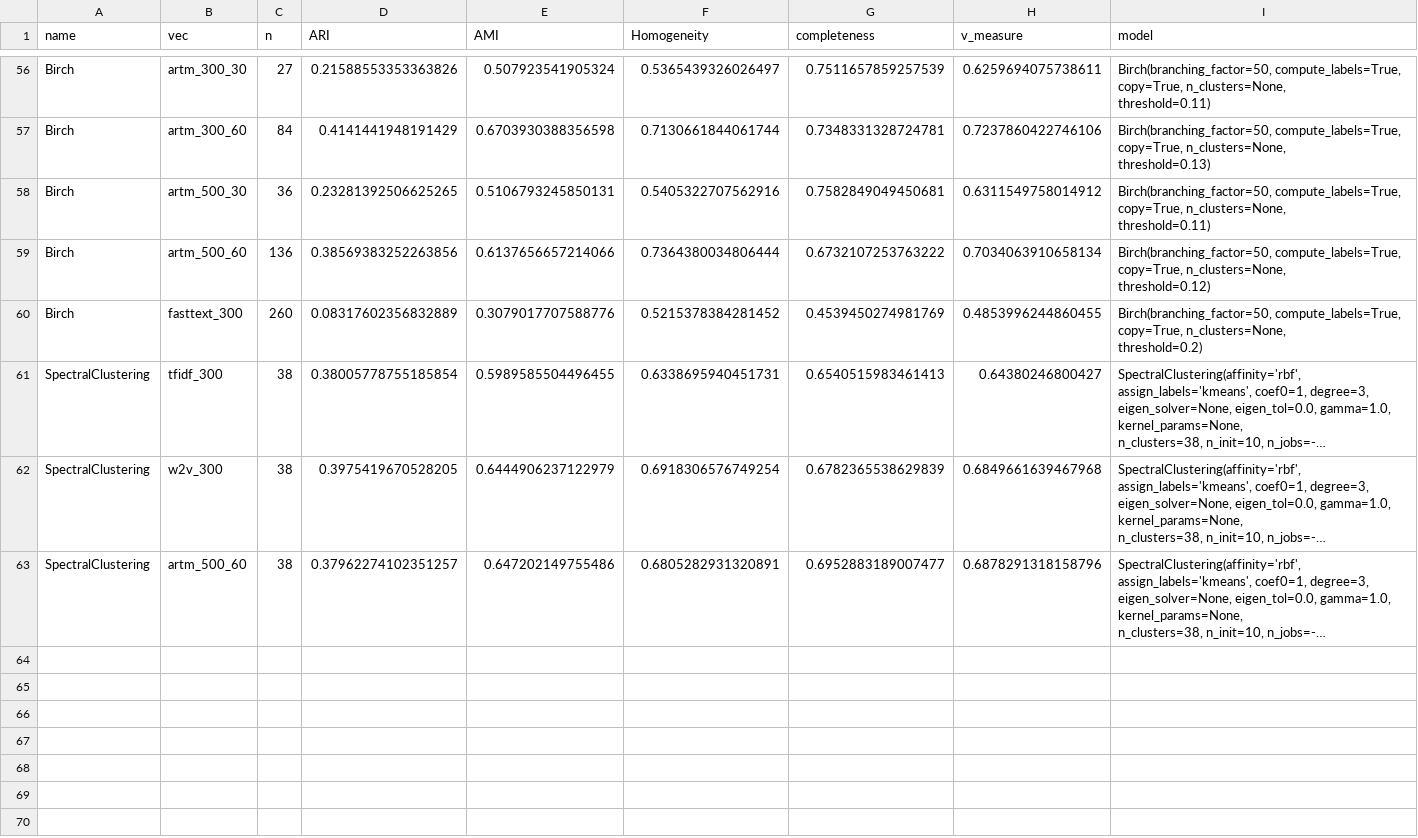
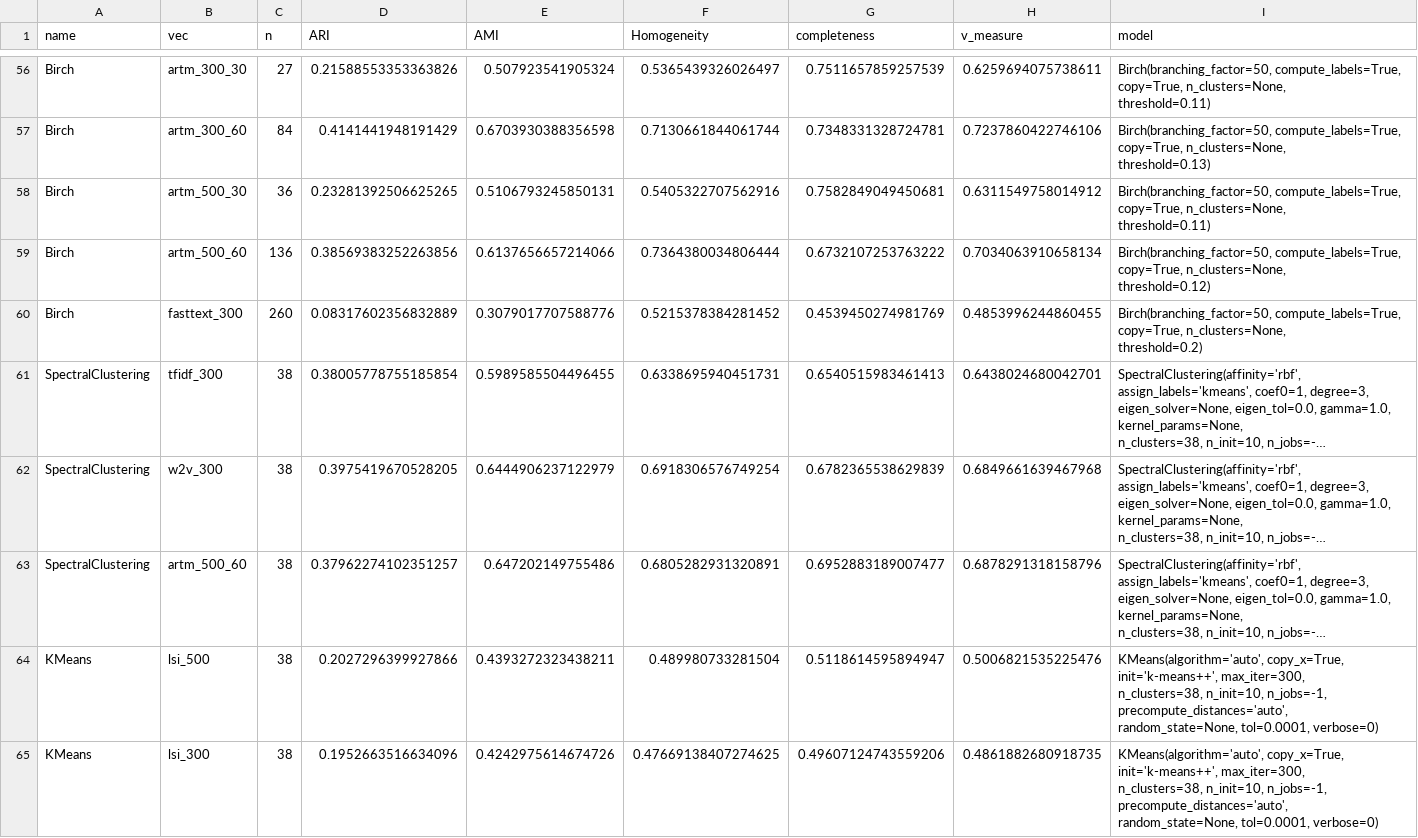
Before and after one commit to omega1996/vacancy_clustering, a CSV file: results/df_vacancies_full_clusters_results_ru_22K.csv, drawn as a sheet; only a part is shown, gaps mark what is left out; long unchanged cells end in …; ↵ is a line break in a cell; the diff names each change by its address in the sheet, - before the commit and + after, or states it on an @@ line.

Commit message:
results

```diff
--- a/results/df_vacancies_full_clusters_results_ru_22K.csv
+++ b/results/df_vacancies_full_clusters_results_ru_22K.csv
-H61 (v_measure): 0.64380246800427
+H61 (v_measure): 0.6438024680042701
+row 64: KMeans | lsi_500 | 38 | 0.2027296399927866 | 0.4393272323438211 | 0.489980733281504 | 0.5118614595894947 | 0.5006821535225476 | KMeans(algorithm='auto', copy_x=True, init='k-means++', max_iter=300, ↵ n_clusters=38, n_init=10, n_jobs=-1, precompute_distances='auto', ↵ random_state=None, tol=0.0001, verbose=0)
+row 65: KMeans | lsi_300 | 38 | 0.1952663516634096 | 0.4242975614674726 | 0.47669138407274625 | 0.49607124743559206 | 0.4861882680918735 | KMeans(algorithm='auto', copy_x=True, init='k-means++', max_iter=300, ↵ n_clusters=38, n_init=10, n_jobs=-1, precompute_distances='auto', ↵ random_state=None, tol=0.0001, verbose=0)
```
Also changed, not shown: 2 other files.
